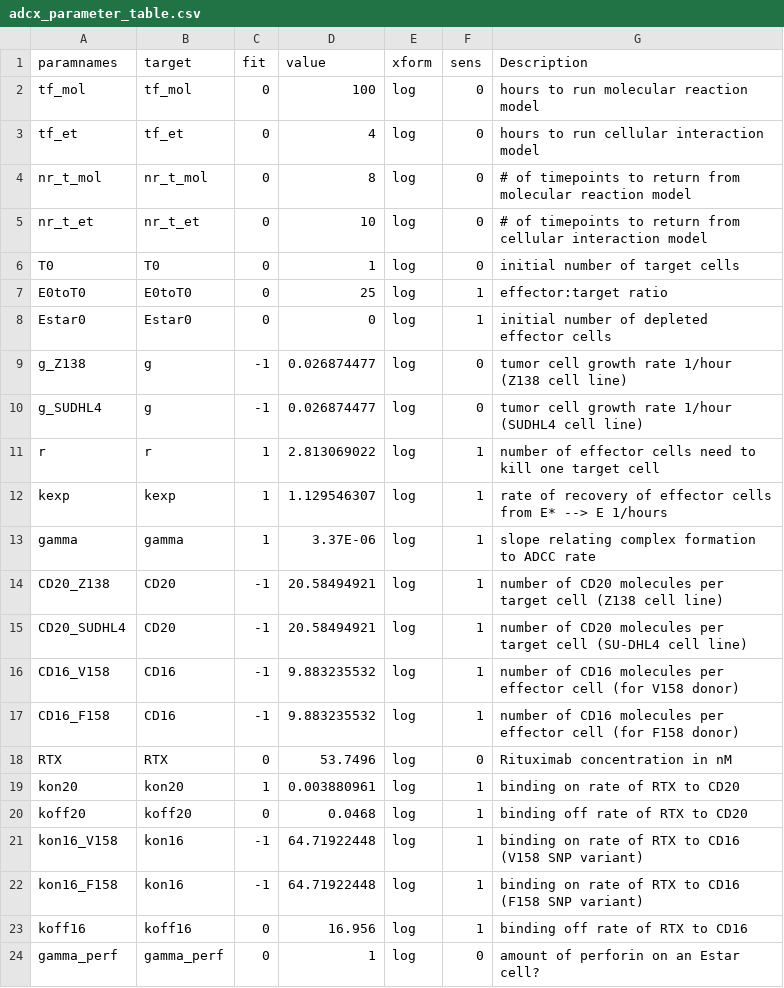
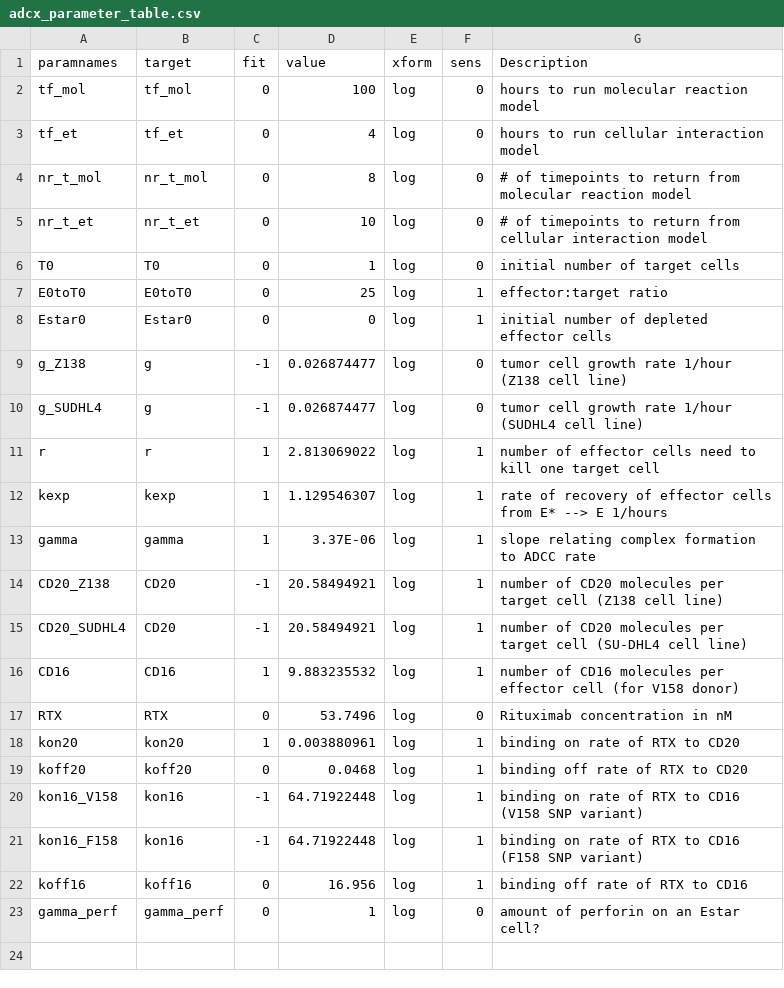
Before and after one commit to deanbot1/RTX-fields, a CSV file: code/adcx_parameter_table.csv, drawn as a sheet.

```diff
--- a/code/adcx_parameter_table.csv
+++ b/code/adcx_parameter_table.csv
@@ -15,4 +15,3 @@ CD20_Z138,CD20,-1,20.58494921,log,1,number of CD20 molecules per target cell (Z1
 CD20_SUDHL4,CD20,-1,20.58494921,log,1,number of CD20 molecules per target cell (SU-DHL4 cell line)
-CD16_V158,CD16,-1,9.883235532,log,1,number of CD16 molecules per effector cell (for V158 donor)
-CD16_F158,CD16,-1,9.883235532,log,1,number of CD16 molecules per effector cell (for F158 donor)
+CD16,CD16,1,9.883235532,log,1,number of CD16 molecules per effector cell (for V158 donor)
 RTX,RTX,0,53.7496,log,0,Rituximab concentration in nM
```
Also changed, not shown: code/parameter_estimation_results.csv, 1 other file.
